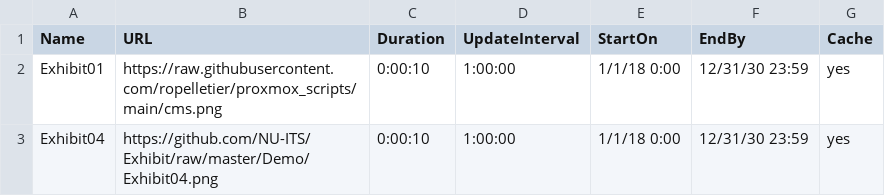
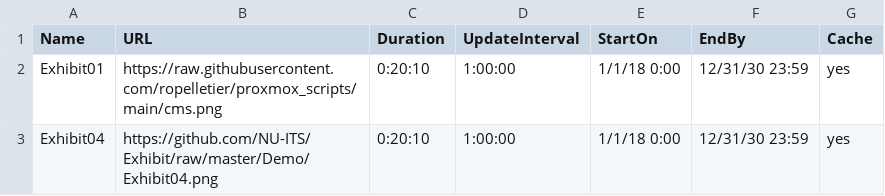
Before and after one commit to ropelletier/proxmox_scripts, a CSV file: exhibit.csv, drawn as a sheet.

Commit message:
Update exhibit.csv

```diff
--- a/exhibit.csv
+++ b/exhibit.csv
@@ -1,3 +1,3 @@
 Name,URL,Duration,UpdateInterval,StartOn,EndBy,Cache
-Exhibit01,https://raw.githubusercontent.com/ropelletier/proxmox_scripts/main/cms.png,0:00:10,1:00:00,1/1/18 0:00,12/31/30 23:59,yes
-Exhibit04,https://github.com/NU-ITS/Exhibit/raw/master/Demo/Exhibit04.png,0:00:10,1:00:00,1/1/18 0:00,12/31/30 23:59,yes
+Exhibit01,https://raw.githubusercontent.com/ropelletier/proxmox_scripts/main/cms.png,0:20:10,1:00:00,1/1/18 0:00,12/31/30 23:59,yes
+Exhibit04,https://github.com/NU-ITS/Exhibit/raw/master/Demo/Exhibit04.png,0:20:10,1:00:00,1/1/18 0:00,12/31/30 23:59,yes
```
